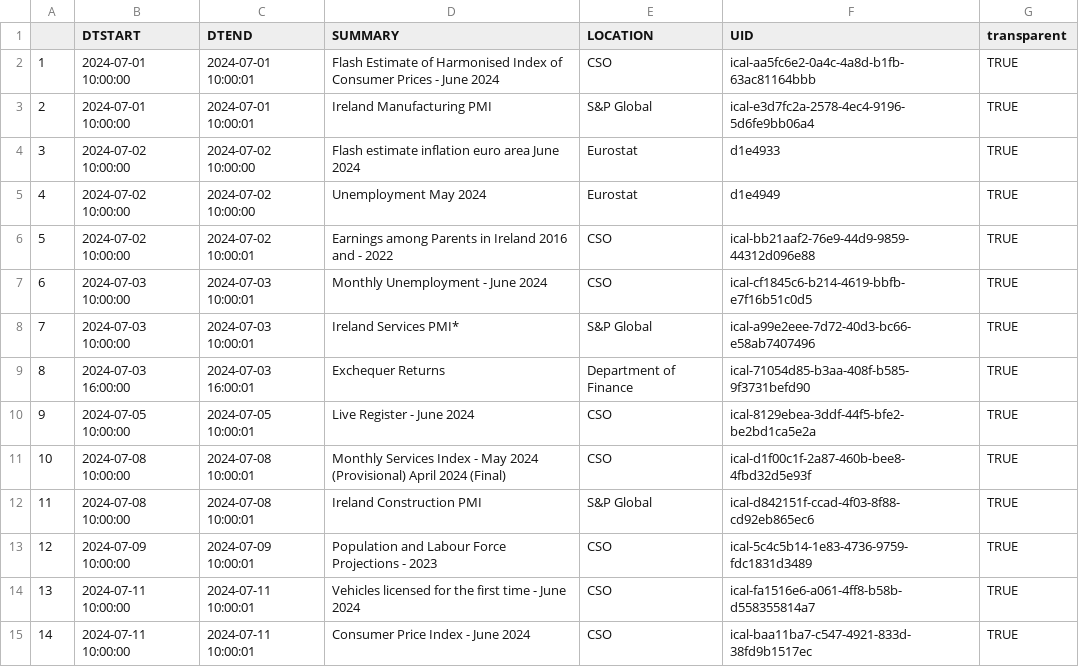
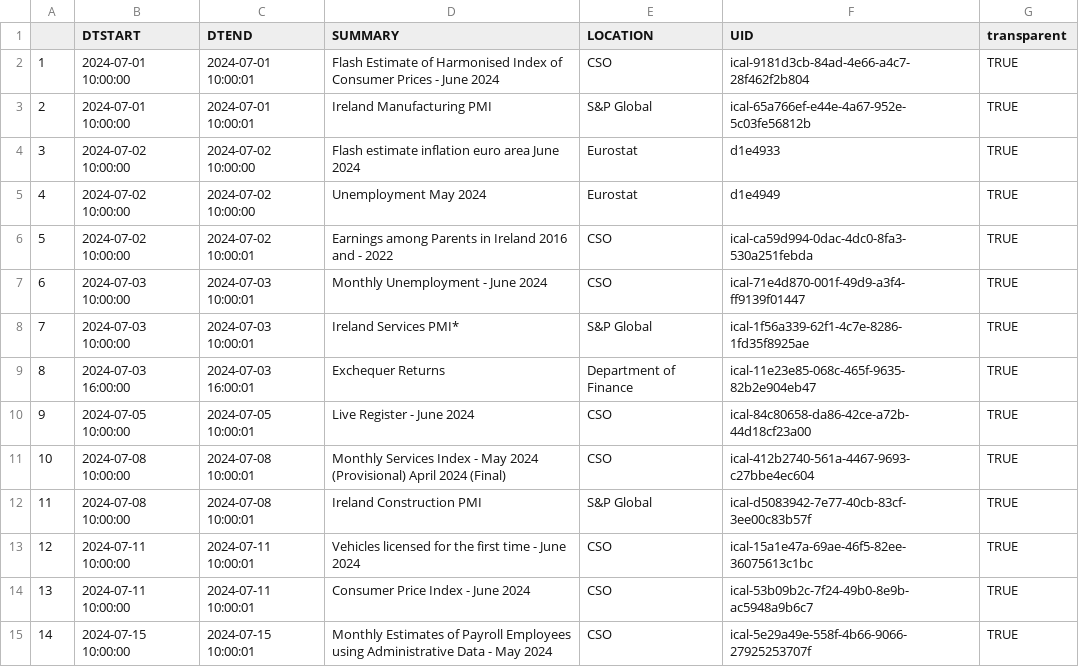
Before and after one commit to mflanagan201/gcal_auto, a CSV file: ECON_CAL.CSV, drawn as a sheet; only a part is shown; the diff covers the shown part only.

Commit message:
Add econ_cal.csv

```diff
--- a/ECON_CAL.CSV
+++ b/ECON_CAL.CSV
@@ -1,15 +1,15 @@
 "","DTSTART","DTEND","SUMMARY","LOCATION","UID","transparent"
-"1","2024-07-01 10:00:00","2024-07-01 10:00:01","Flash Estimate of Harmonised Index of Consumer Prices -  June 2024","CSO","ical-aa5fc6e2-0a4c-4a8d-b1fb-63ac81164bbb","TRUE"
-"2","2024-07-01 10:00:00","2024-07-01 10:00:01","Ireland Manufacturing PMI      ","S&P Global","ical-e3d7fc2a-2578-4ec4-9196-5d6fe9bb06a4","TRUE"
+"1","2024-07-01 10:00:00","2024-07-01 10:00:01","Flash Estimate of Harmonised Index of Consumer Prices -  June 2024","CSO","ical-9181d3cb-84ad-4e66-a4c7-28f462f2b804","TRUE"
+"2","2024-07-01 10:00:00","2024-07-01 10:00:01","Ireland Manufacturing PMI      ","S&P Global","ical-65a766ef-e44e-4a67-952e-5c03fe56812b","TRUE"
 "3","2024-07-02 10:00:00","2024-07-02 10:00:00","Flash estimate inflation euro area June 2024","Eurostat","d1e4933","TRUE"
 "4","2024-07-02 10:00:00","2024-07-02 10:00:00","Unemployment May 2024","Eurostat","d1e4949","TRUE"
-"5","2024-07-02 10:00:00","2024-07-02 10:00:01","Earnings among Parents in Ireland 2016 and -  2022","CSO","ical-bb21aaf2-76e9-44d9-9859-44312d096e88","TRUE"
-"6","2024-07-03 10:00:00","2024-07-03 10:00:01","Monthly Unemployment -  June 2024","CSO","ical-cf1845c6-b214-4619-bbfb-e7f16b51c0d5","TRUE"
-"7","2024-07-03 10:00:00","2024-07-03 10:00:01","Ireland Services PMI*          ","S&P Global","ical-a99e2eee-7d72-40d3-bc66-e58ab7407496","TRUE"
-"8","2024-07-03 16:00:00","2024-07-03 16:00:01","Exchequer Returns","Department of Finance","ical-71054d85-b3aa-408f-b585-9f3731befd90","TRUE"
-"9","2024-07-05 10:00:00","2024-07-05 10:00:01","Live Register -  June 2024","CSO","ical-8129ebea-3ddf-44f5-bfe2-be2bd1ca5e2a","TRUE"
-"10","2024-07-08 10:00:00","2024-07-08 10:00:01","Monthly Services Index -  May 2024 (Provisional) April 2024 (Final)","CSO","ical-d1f00c1f-2a87-460b-bee8-4fbd32d5e93f","TRUE"
-"11","2024-07-08 10:00:00","2024-07-08 10:00:01","Ireland Construction PMI       ","S&P Global","ical-d842151f-ccad-4f03-8f88-cd92eb865ec6","TRUE"
-"12","2024-07-09 10:00:00","2024-07-09 10:00:01","Population and Labour Force Projections -  2023","CSO","ical-5c4c5b14-1e83-4736-9759-fdc1831d3489","TRUE"
-"13","2024-07-11 10:00:00","2024-07-11 10:00:01","Vehicles licensed for the first time -  June 2024","CSO","ical-fa1516e6-a061-4ff8-b58b-d558355814a7","TRUE"
-"14","2024-07-11 10:00:00","2024-07-11 10:00:01","Consumer Price Index -  June 2024","CSO","ical-baa11ba7-c547-4921-833d-38fd9b1517ec","TRUE"
+"5","2024-07-02 10:00:00","2024-07-02 10:00:01","Earnings among Parents in Ireland 2016 and -  2022","CSO","ical-ca59d994-0dac-4dc0-8fa3-530a251febda","TRUE"
+"6","2024-07-03 10:00:00","2024-07-03 10:00:01","Monthly Unemployment -  June 2024","CSO","ical-71e4d870-001f-49d9-a3f4-ff9139f01447","TRUE"
+"7","2024-07-03 10:00:00","2024-07-03 10:00:01","Ireland Services PMI*          ","S&P Global","ical-1f56a339-62f1-4c7e-8286-1fd35f8925ae","TRUE"
+"8","2024-07-03 16:00:00","2024-07-03 16:00:01","Exchequer Returns","Department of Finance","ical-11e23e85-068c-465f-9635-82b2e904eb47","TRUE"
+"9","2024-07-05 10:00:00","2024-07-05 10:00:01","Live Register -  June 2024","CSO","ical-84c80658-da86-42ce-a72b-44d18cf23a00","TRUE"
+"10","2024-07-08 10:00:00","2024-07-08 10:00:01","Monthly Services Index -  May 2024 (Provisional) April 2024 (Final)","CSO","ical-412b2740-561a-4467-9693-c27bbe4ec604","TRUE"
+"11","2024-07-08 10:00:00","2024-07-08 10:00:01","Ireland Construction PMI       ","S&P Global","ical-d5083942-7e77-40cb-83cf-3ee00c83b57f","TRUE"
+"12","2024-07-11 10:00:00","2024-07-11 10:00:01","Vehicles licensed for the first time -  June 2024","CSO","ical-15a1e47a-69ae-46f5-82ee-36075613c1bc","TRUE"
+"13","2024-07-11 10:00:00","2024-07-11 10:00:01","Consumer Price Index -  June 2024","CSO","ical-53b09b2c-7f24-49b0-8e9b-ac5948a9b6c7","TRUE"
+"14","2024-07-15 10:00:00","2024-07-15 10:00:01","Monthly Estimates of Payroll Employees using Administrative Data -  May 2024","CSO","ical-5e29a49e-558f-4b66-9066-27925253707f","TRUE"
```
Also changed, not shown: 29 edited cells elsewhere in this file.
